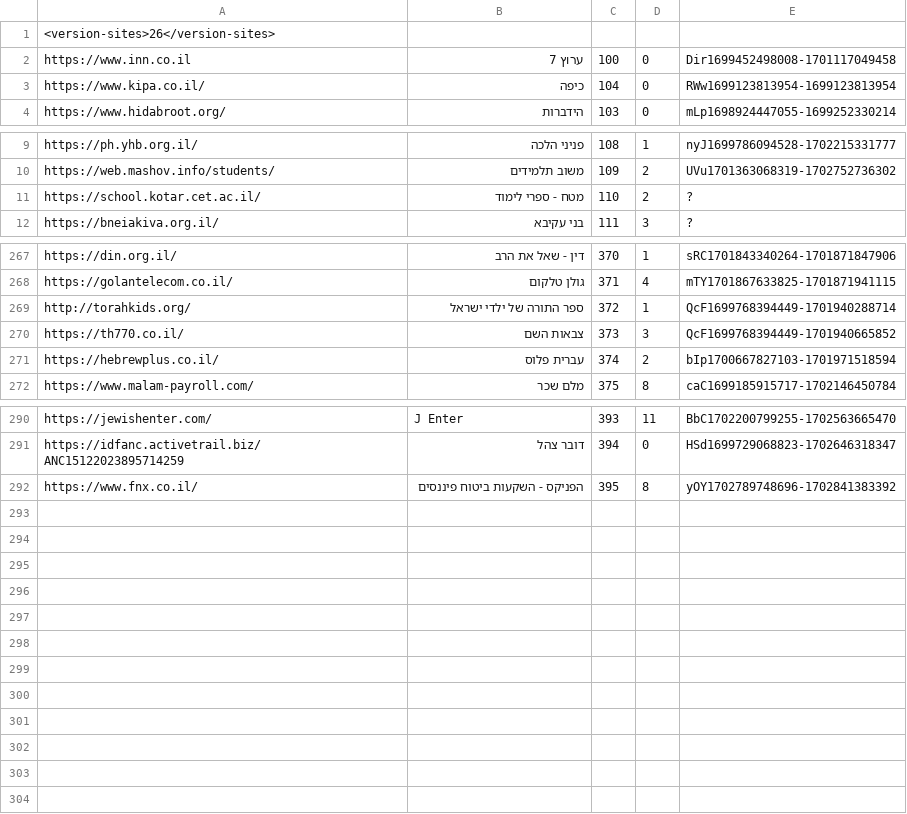
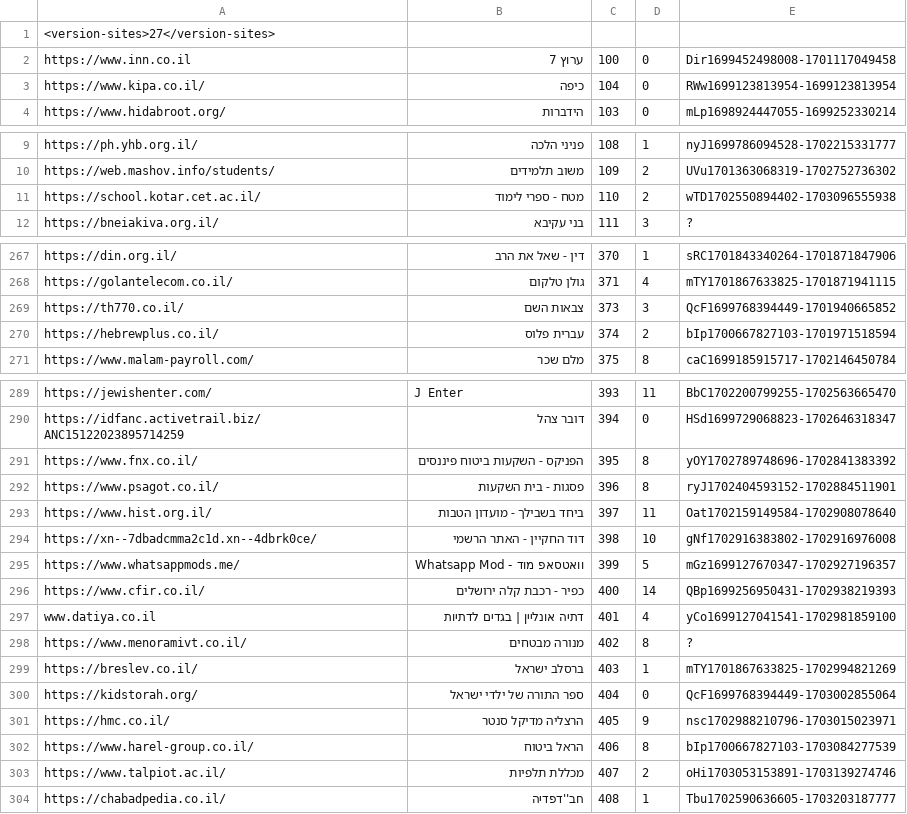
Before and after one commit to Zusman123/KosherWeb, a CSV file: sites.csv, drawn as a sheet; only a part is shown, gaps mark what is left out.

Commit message:
Update file

```diff
--- a/sites.csv
+++ b/sites.csv
@@ -1,2 +1,2 @@
-<version-sites>26</version-sites>,,,,
+<version-sites>27</version-sites>,,,,
 https://www.inn.co.il,ערוץ 7,100,0,Dir1699452498008-1701117049458
@@ -10,3 +10,3 @@ https://ph.yhb.org.il/,פניני הלכה,108,1,nyJ1699786094528-1702215331777
 https://web.mashov.info/students/,משוב תלמידים,109,2,UVu1701363068319-1702752736302
-https://school.kotar.cet.ac.il/,מטח - ספרי לימוד,110,2,?
+https://school.kotar.cet.ac.il/,מטח - ספרי לימוד,110,2,wTD1702550894402-1703096555938
 https://bneiakiva.org.il/,בני עקיבא,111,3,?
@@ -268,3 +268,2 @@ https://din.org.il/,דין - שאל את הרב,370,1,sRC1701843340264-170187184
 https://golantelecom.co.il/,גולן טלקום,371,4,mTY1701867633825-1701871941115
-http://torahkids.org/,ספר התורה של ילדי ישראל,372,1,QcF1699768394449-1701940288714
 https://th770.co.il/,צבאות השם,373,3,QcF1699768394449-1701940665852
@@ -292 +291,14 @@ https://idfanc.activetrail.biz/ANC15122023895714259,דובר צהל,394,0,HSd169
 https://www.fnx.co.il/,הפניקס - השקעות ביטוח פיננסים,395,8,yOY1702789748696-1702841383392
+https://www.psagot.co.il/,פסגות - בית השקעות,396,8,ryJ1702404593152-1702884511901
+https://www.hist.org.il/,ביחד בשבילך - מועדון הטבות,397,11,Oat1702159149584-1702908078640
+https://xn--7dbadcmma2c1d.xn--4dbrk0ce/,דוד החקיין - האתר הרשמי,398,10,gNf1702916383802-1702916976008
+https://www.whatsappmods.me/,וואטסאפ מוד - Whatsapp Mod,399,5,mGz1699127670347-1702927196357
+https://www.cfir.co.il/,כפיר - רכבת קלה ירושלים,400,14,QBp1699256950431-1702938219393
+www.datiya.co.il,דתיה אונליין | בגדים לדתיות,401,4,yCo1699127041541-1702981859100
+https://www.menoramivt.co.il/,מנורה מבטחים,402,8,?
+https://breslev.co.il/,ברסלב ישראל,403,1,mTY1701867633825-1702994821269
+https://kidstorah.org/,ספר התורה של ילדי ישראל,404,0,QcF1699768394449-1703002855064
+https://hmc.co.il/,הרצליה מדיקל סנטר,405,9,nsc1702988210796-1703015023971
+https://www.harel-group.co.il/,הראל ביטוח,406,8,bIp1700667827103-1703084277539
+https://www.talpiot.ac.il/,מכללת תלפיות,407,2,oHi1703053153891-1703139274746
+https://chabadpedia.co.il/,חב''דפדיה,408,1,Tbu1702590636605-1703203187777
```
